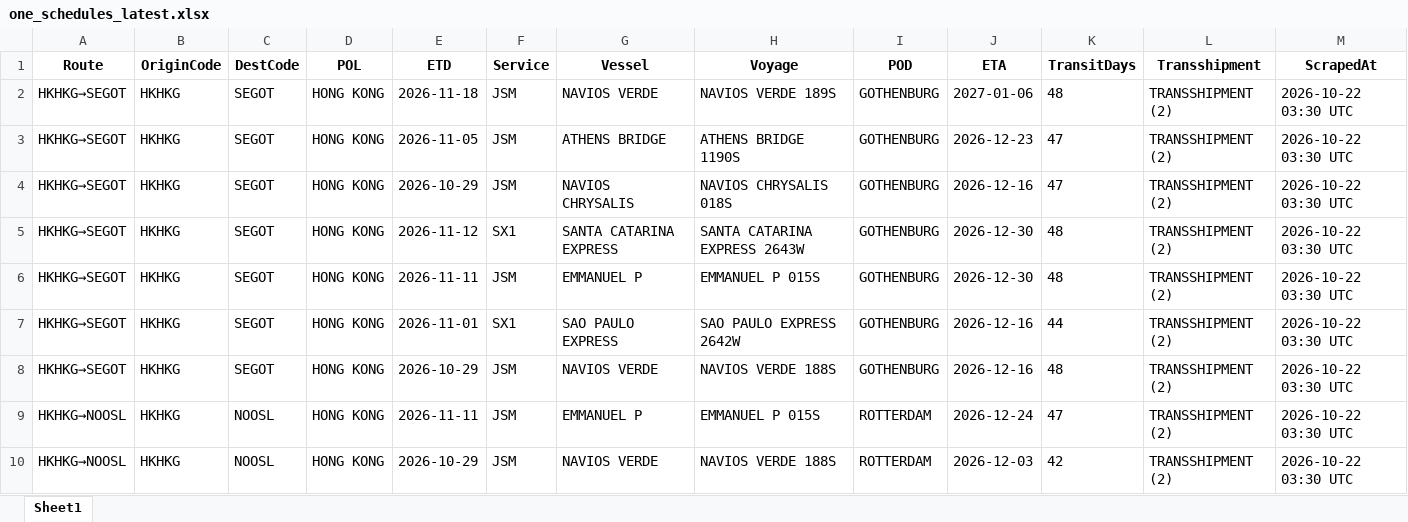
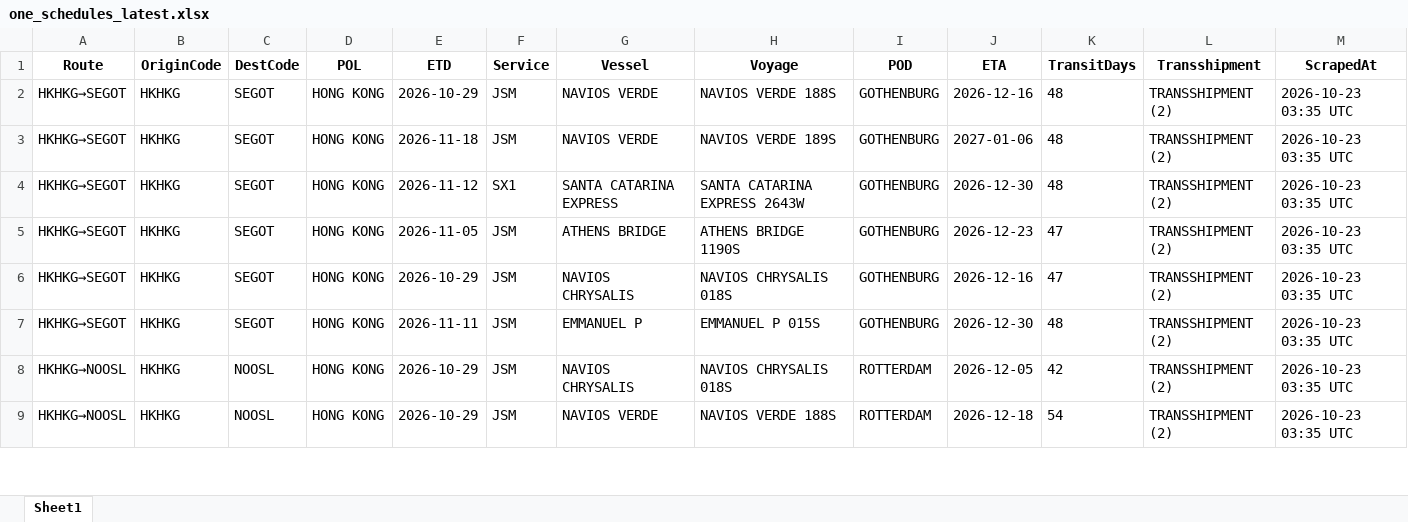
Before and after one commit to ply93/esl-schedule-fetcher, an Excel workbook: output/one_schedules_latest.xlsx, sheet Sheet1, drawn as a sheet; only a part is shown; values as stored, in another font and other column widths than the file's, no borders; removed rows and columns are numbered as before the commit, all else as after; the diff covers the shown part only; the diff names each change by its address in the sheet, - before the commit and + after, or states it on an @@ line.

```diff
--- a/output/one_schedules_latest.xlsx (sheet Sheet1)
+++ b/output/one_schedules_latest.xlsx (sheet Sheet1)
-E2 (ETD): 2026-11-18
+E2 (ETD): 2026-10-29
-H2 (Voyage): NAVIOS VERDE 189S
+H2 (Voyage): NAVIOS VERDE 188S
-J2 (ETA): 2027-01-06
+J2 (ETA): 2026-12-16
-M2:M3 (ScrapedAt): 2026-10-22 03:30 UTC
+M2:M3 (ScrapedAt): 2026-10-23 03:35 UTC
-E3 (ETD): 2026-11-05
+E3 (ETD): 2026-11-18
-G3 (Vessel): ATHENS BRIDGE
+G3 (Vessel): NAVIOS VERDE
-H3 (Voyage): ATHENS BRIDGE 1190S
+H3 (Voyage): NAVIOS VERDE 189S
-J3 (ETA): 2026-12-23
+J3 (ETA): 2027-01-06
-K3 (TransitDays): 47
+K3 (TransitDays): 48
-row 4: HKHKG→SEGOT | HKHKG | SEGOT | HONG KONG | 2026-10-29 | JSM | NAVIOS CHRYSALIS | NAVIOS CHRYSALIS 018S | GOTHENBURG | 2026-12-16 | 47 | TRANSSHIPMENT (2) | 2026-10-22 03:30 UTC
-M4:M9 (ScrapedAt): 2026-10-22 03:30 UTC
+M4:M9 (ScrapedAt): 2026-10-23 03:35 UTC
-E5 (ETD): 2026-11-11
+E5 (ETD): 2026-11-05
-G5 (Vessel): EMMANUEL P
+G5 (Vessel): ATHENS BRIDGE
-H5 (Voyage): EMMANUEL P 015S
+H5 (Voyage): ATHENS BRIDGE 1190S
-J5 (ETA): 2026-12-30
+J5 (ETA): 2026-12-23
-K5 (TransitDays): 48
+K5 (TransitDays): 47
-E6 (ETD): 2026-11-01
+E6 (ETD): 2026-10-29
-F6 (Service): SX1
+F6 (Service): JSM
-G6 (Vessel): SAO PAULO EXPRESS
+G6 (Vessel): NAVIOS CHRYSALIS
-H6 (Voyage): SAO PAULO EXPRESS 2642W
+H6 (Voyage): NAVIOS CHRYSALIS 018S
-K6 (TransitDays): 44
+K6 (TransitDays): 47
-E7 (ETD): 2026-10-29
+E7 (ETD): 2026-11-11
-G7 (Vessel): NAVIOS VERDE
+G7 (Vessel): EMMANUEL P
-H7 (Voyage): NAVIOS VERDE 188S
+H7 (Voyage): EMMANUEL P 015S
-J7 (ETA): 2026-12-16
+J7 (ETA): 2026-12-30
-E8 (ETD): 2026-11-11
+E8 (ETD): 2026-10-29
-G8 (Vessel): EMMANUEL P
+G8 (Vessel): NAVIOS CHRYSALIS
-H8 (Voyage): EMMANUEL P 015S
+H8 (Voyage): NAVIOS CHRYSALIS 018S
-J8 (ETA): 2026-12-24
+J8 (ETA): 2026-12-05
-K8 (TransitDays): 47
+K8 (TransitDays): 42
-J9 (ETA): 2026-12-03
+J9 (ETA): 2026-12-18
-K9 (TransitDays): 42
+K9 (TransitDays): 54
```
Also changed, not shown: 3 removed rows and 189 edited cells elsewhere in this sheet, output/esl_schedules_latest.xlsx, 2 other files.
